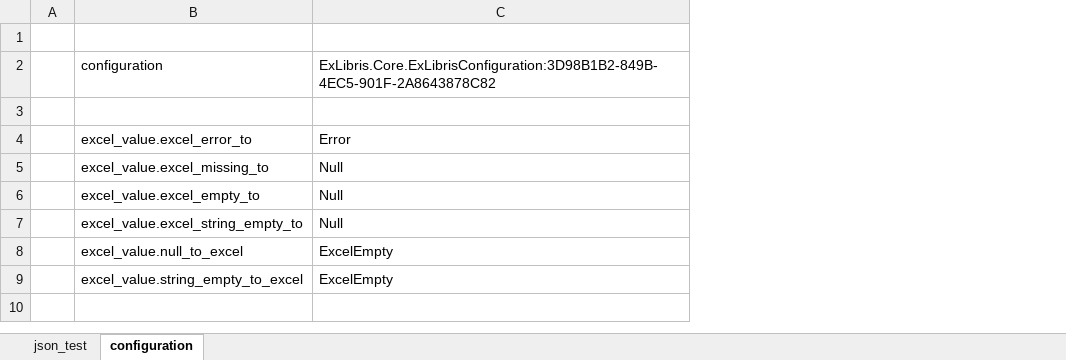
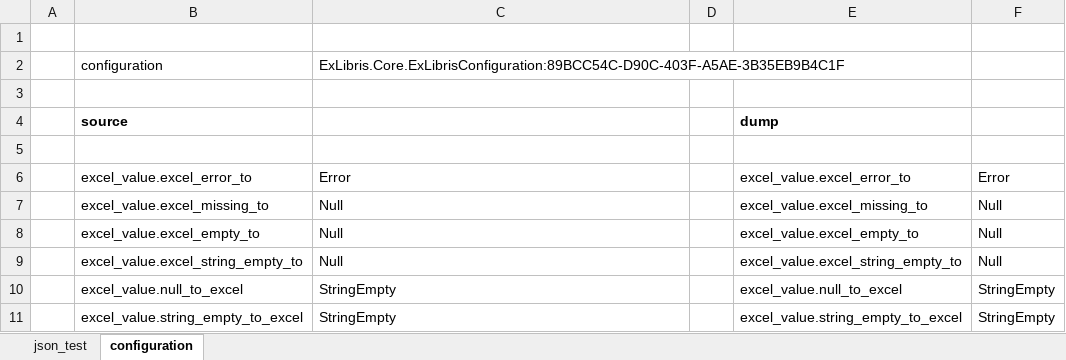
Before and after one commit to mugenfugafuga/exlibris, an Excel workbook: ExLibris/test_excel/exlibris_test.xlsx, sheet configuration, drawn as a sheet; values as stored, in another font and other column widths than the file's, no borders; addresses are those after the commit; the diff names each change by its address in the sheet, - before the commit and + after, or states it on an @@ line.

Commit message:
dump object

```diff
--- a/ExLibris/test_excel/exlibris_test.xlsx (sheet configuration)
+++ b/ExLibris/test_excel/exlibris_test.xlsx (sheet configuration)
+column D, empty
+column E, rows 6-11: excel_value.excel_error_to | excel_value.excel_missing_to | excel_value.excel_empty_to | excel_value.excel_string_empty_to | excel_value.null_to_excel | excel_value.string_empty_to_excel
+column F, rows 6-11: Error | Null | Null | Null | StringEmpty | StringEmpty
-C2: ExLibris.Core.ExLibrisConfiguration:3D98B1B2-849B-4EC5-901F-2A8643878C82
+C2: ExLibris.Core.ExLibrisConfiguration:89BCC54C-D90C-403F-A5AE-3B35EB9B4C1F
+row 3: (empty)
+row 4:  | source |  |  | dump
-C10:C11: ExcelEmpty
+C10:C11: StringEmpty
```
Also changed, not shown: sheet json_test, 2 other files.
